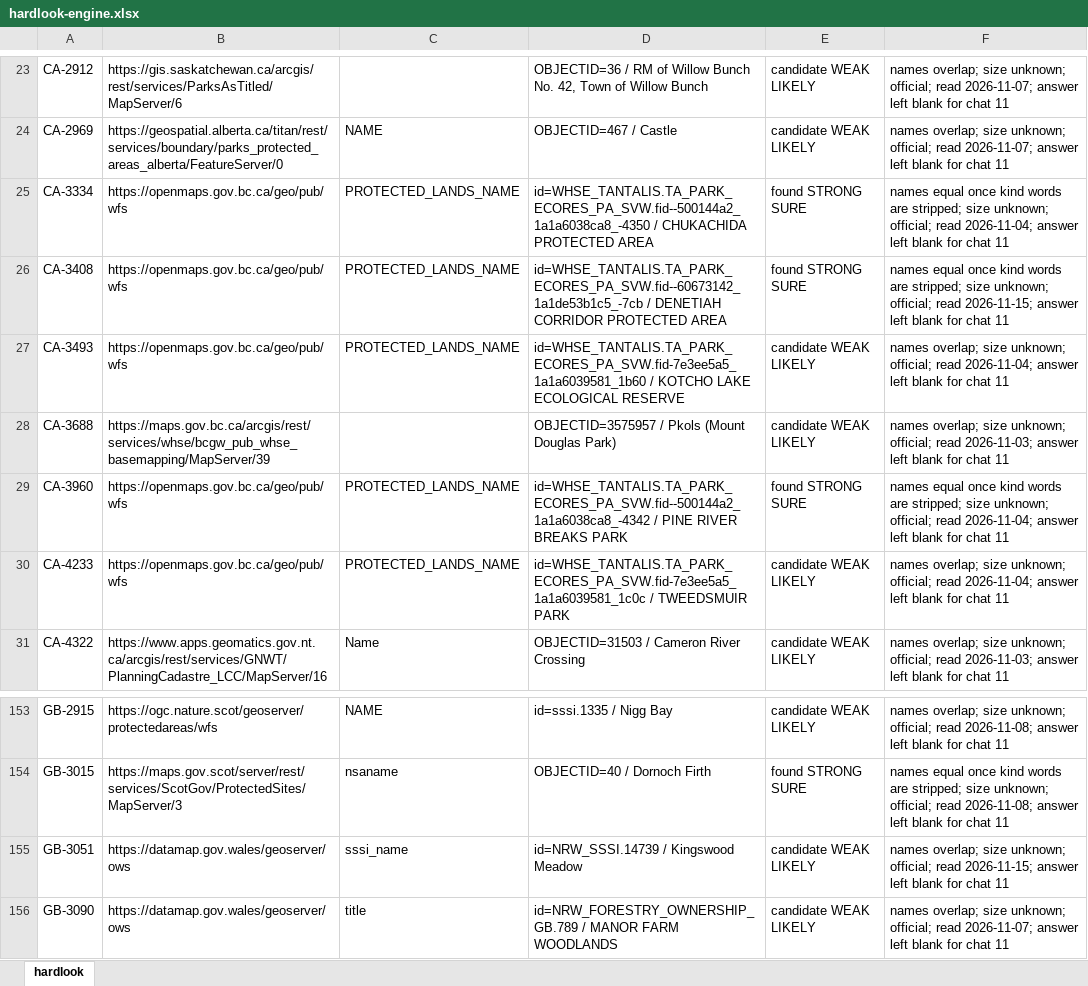
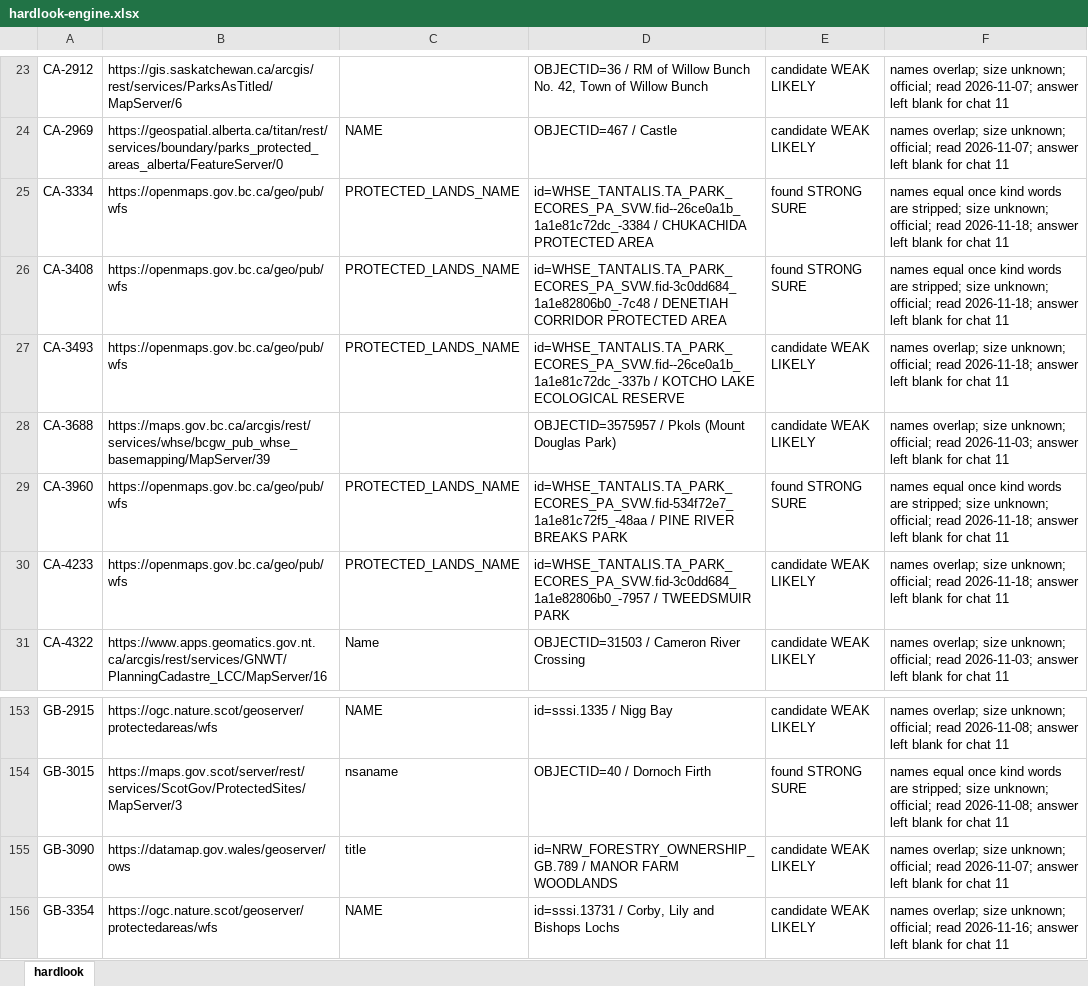
Before and after one commit to KentuckyPortableClub/KPC-Data, an Excel workbook: engine/handback/hardlook-engine.xlsx, sheet hardlook, drawn as a sheet; only a part is shown, gaps mark what is left out; the shorter side is filled out with more unchanged rows; values as stored, in another font and other column widths than the file's, no borders; the diff names each change by its address in the sheet, - before the commit and + after, or states it on an @@ line.

```diff
--- a/engine/handback/hardlook-engine.xlsx (sheet hardlook)
+++ b/engine/handback/hardlook-engine.xlsx (sheet hardlook)
-D25: id=WHSE_TANTALIS.TA_PARK_ECORES_PA_SVW.fid--500144a2_1a1a6038ca8_-4350 / CHUKACHIDA…
+D25: id=WHSE_TANTALIS.TA_PARK_ECORES_PA_SVW.fid--26ce0a1b_1a1e81c72dc_-3384 / CHUKACHIDA…
-F25: …official; read 2026-11-04; answer left…
+F25: …official; read 2026-11-18; answer left…
-D26: id=WHSE_TANTALIS.TA_PARK_ECORES_PA_SVW.fid--60673142_1a1de53b1c5_-7cb / DENETIAH…
+D26: id=WHSE_TANTALIS.TA_PARK_ECORES_PA_SVW.fid-3c0dd684_1a1e82806b0_-7c48 / DENETIAH…
-F26: …official; read 2026-11-15; answer left…
+F26: …official; read 2026-11-18; answer left…
-D27: id=WHSE_TANTALIS.TA_PARK_ECORES_PA_SVW.fid-7e3ee5a5_1a1a6039581_1b60 / KOTCHO…
+D27: id=WHSE_TANTALIS.TA_PARK_ECORES_PA_SVW.fid--26ce0a1b_1a1e81c72dc_-337b / KOTCHO…
-F27: …official; read 2026-11-04; answer left…
+F27: …official; read 2026-11-18; answer left…
-D29: id=WHSE_TANTALIS.TA_PARK_ECORES_PA_SVW.fid--500144a2_1a1a6038ca8_-4342 / PINE…
+D29: id=WHSE_TANTALIS.TA_PARK_ECORES_PA_SVW.fid-534f72e7_1a1e81c72f5_-48aa / PINE…
-F29: …official; read 2026-11-04; answer left…
+F29: …official; read 2026-11-18; answer left…
-D30: id=WHSE_TANTALIS.TA_PARK_ECORES_PA_SVW.fid-7e3ee5a5_1a1a6039581_1c0c / TWEEDSMUIR…
+D30: id=WHSE_TANTALIS.TA_PARK_ECORES_PA_SVW.fid-3c0dd684_1a1e82806b0_-7957 / TWEEDSMUIR…
-F30: …official; read 2026-11-04; answer left…
+F30: …official; read 2026-11-18; answer left…
-row 155: GB-3051 | https://datamap.gov.wales/geoserver/ows | sssi_name | id=NRW_SSSI.14739 / Kingswood Meadow | candidate WEAK LIKELY | names overlap; size unknown; official; read 2026-11-15; answer left blank for chat 11
```
Also changed, not shown: 36 other files.
